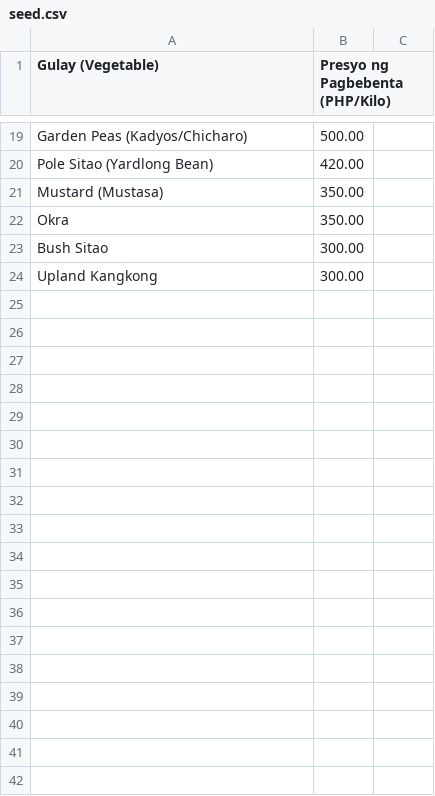
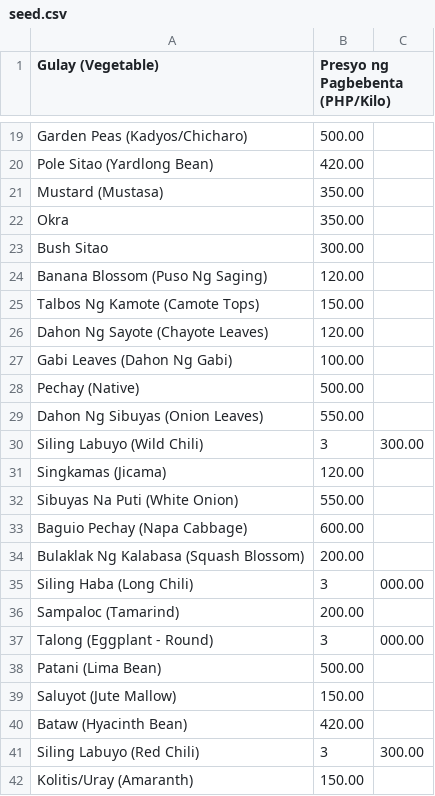
Before and after one commit to Itsmigsblahblahblah/Migs-Projects, a CSV file: Backend/Data/seed.csv, drawn as a sheet; only a part is shown, gaps mark what is left out; removed rows and columns are numbered as before the commit, all else as after; the diff covers the shown part only; the diff names each change by its address in the sheet, - before the commit and + after, or states it on an @@ line.

```diff
--- a/Backend/Data/seed.csv
+++ b/Backend/Data/seed.csv
-row 24: Upland Kangkong | 300.00
+row 24: Banana Blossom (Puso Ng Saging) | 120.00
+row 25: Talbos Ng Kamote (Camote Tops) | 150.00
+row 26: Dahon Ng Sayote (Chayote Leaves) | 120.00
+row 27: Gabi Leaves (Dahon Ng Gabi) | 100.00
+row 28: Pechay (Native) | 500.00
+row 29: Dahon Ng Sibuyas (Onion Leaves) | 550.00
+row 30: Siling Labuyo (Wild Chili) | 3 | 300.00
+row 31: Singkamas (Jicama) | 120.00
+row 32: Sibuyas Na Puti (White Onion) | 550.00
+row 33: Baguio Pechay (Napa Cabbage) | 600.00
+row 34: Bulaklak Ng Kalabasa (Squash Blossom) | 200.00
+row 35: Siling Haba (Long Chili) | 3 | 000.00
+row 36: Sampaloc (Tamarind) | 200.00
+row 37: Talong (Eggplant - Round) | 3 | 000.00
+row 38: Patani (Lima Bean) | 500.00
+row 39: Saluyot (Jute Mallow) | 150.00
+row 40: Bataw (Hyacinth Bean) | 420.00
+row 41: Siling Labuyo (Red Chili) | 3 | 300.00
+row 42: Kolitis/Uray (Amaranth) | 150.00
```
Also changed, not shown: 23 added rows elsewhere in this file, 3 other files.
